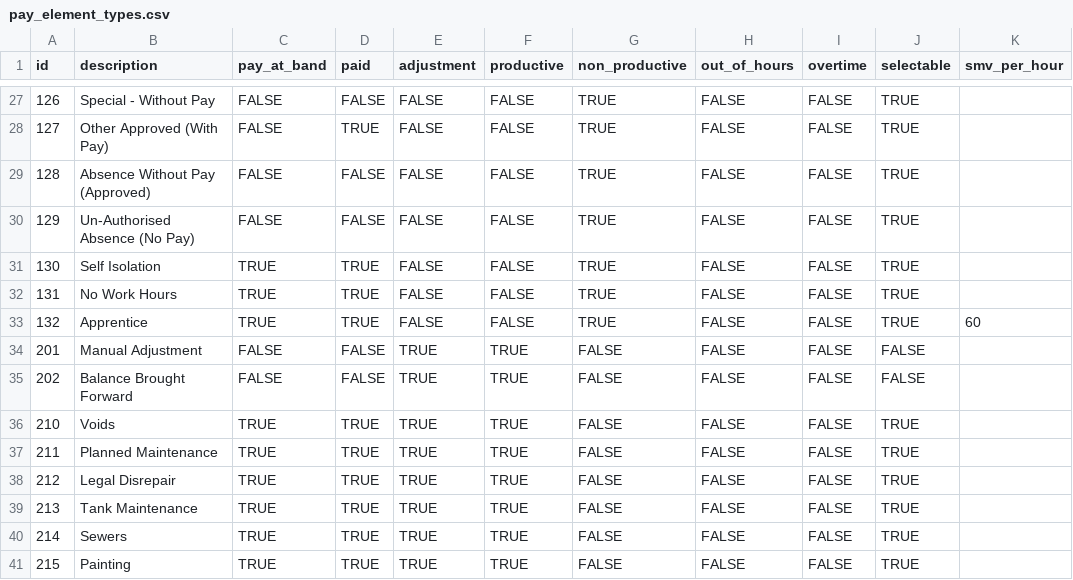
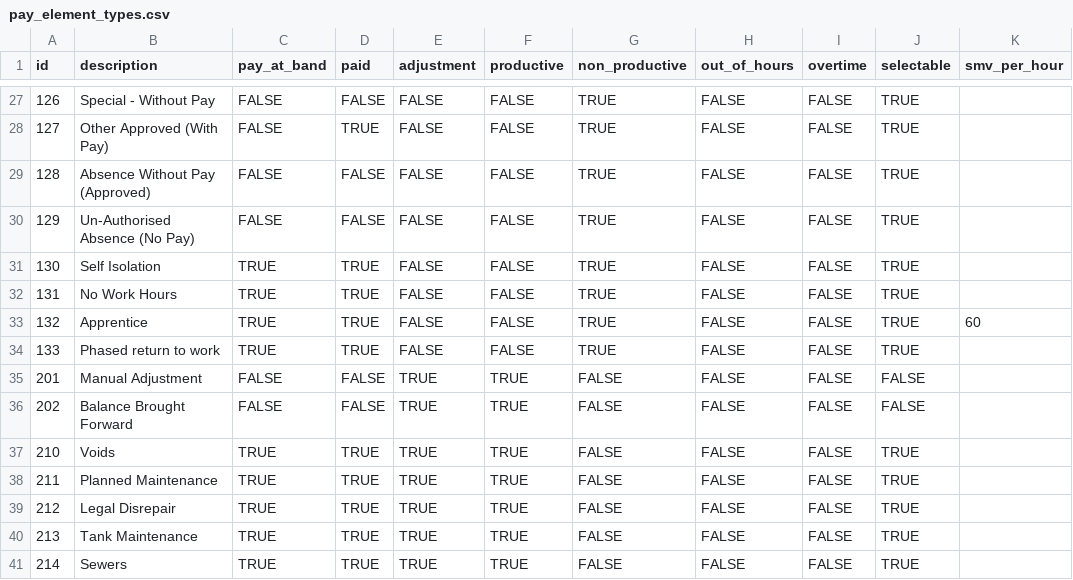
Before and after one commit to LBHackney-IT/bonuscalc-api, a CSV file: data/seeds/pay_element_types.csv, drawn as a sheet; only a part is shown, gaps mark what is left out; the shorter side is filled out with more unchanged rows; the diff names each change by its address in the sheet, - before the commit and + after, or states it on an @@ line.

Commit message:
Add new pay element type for 'Phased return to work'

```diff
--- a/data/seeds/pay_element_types.csv
+++ b/data/seeds/pay_element_types.csv
+row 34: 133 | Phased return to work | TRUE | TRUE | FALSE | FALSE | TRUE | FALSE | FALSE | TRUE
```
